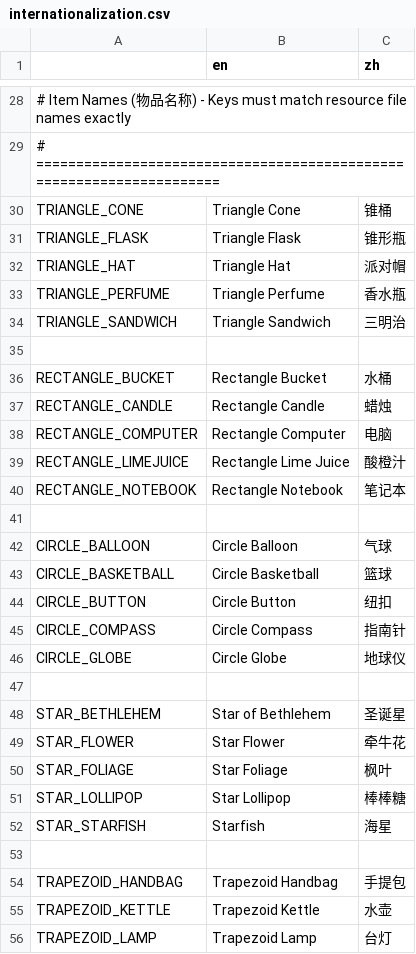
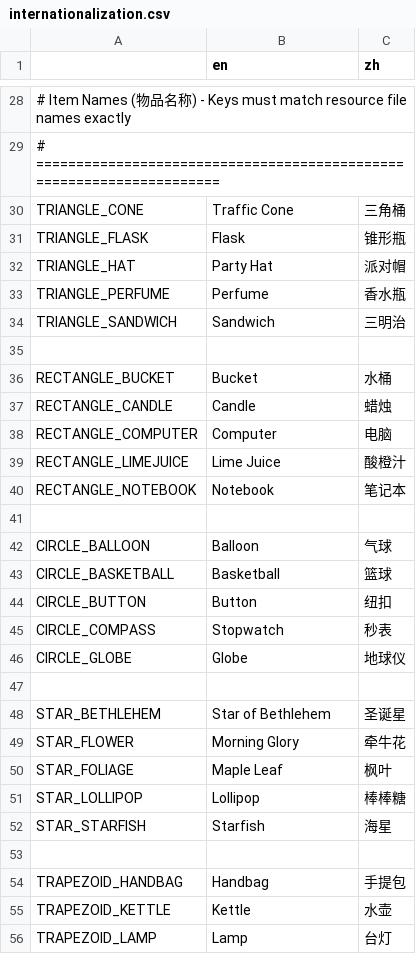
Before and after one commit to Prismist-Games/project_3_pools, a CSV file: data/internationalization/internationalization.csv, drawn as a sheet; only a part is shown, gaps mark what is left out; the diff covers the shown part only; the diff names each change by its address in the sheet, - before the commit and + after, or states it on an @@ line.

Commit message:
CHANGE: 所有中英文文本校对，修改

```diff
--- a/data/internationalization/internationalization.csv
+++ b/data/internationalization/internationalization.csv
-B30 (en): Triangle Cone
+B30 (en): Traffic Cone
-C30 (zh): 锥桶
+C30 (zh): 三角桶
-B31 (en): Triangle Flask
+B31 (en): Flask
-B32 (en): Triangle Hat
+B32 (en): Party Hat
-B33 (en): Triangle Perfume
+B33 (en): Perfume
-B34 (en): Triangle Sandwich
+B34 (en): Sandwich
-B36 (en): Rectangle Bucket
+B36 (en): Bucket
-B37 (en): Rectangle Candle
+B37 (en): Candle
-B38 (en): Rectangle Computer
+B38 (en): Computer
-B39 (en): Rectangle Lime Juice
+B39 (en): Lime Juice
-B40 (en): Rectangle Notebook
+B40 (en): Notebook
-B42 (en): Circle Balloon
+B42 (en): Balloon
-B43 (en): Circle Basketball
+B43 (en): Basketball
-B44 (en): Circle Button
+B44 (en): Button
-B45 (en): Circle Compass
+B45 (en): Stopwatch
-C45 (zh): 指南针
+C45 (zh): 秒表
-B46 (en): Circle Globe
+B46 (en): Globe
-B49 (en): Star Flower
+B49 (en): Morning Glory
-B50 (en): Star Foliage
+B50 (en): Maple Leaf
-B51 (en): Star Lollipop
+B51 (en): Lollipop
-B54 (en): Trapezoid Handbag
+B54 (en): Handbag
-B55 (en): Trapezoid Kettle
+B55 (en): Kettle
-B56 (en): Trapezoid Lamp
+B56 (en): Lamp
```
Also changed, not shown: 3 added rows and 65 edited cells elsewhere in this file.
